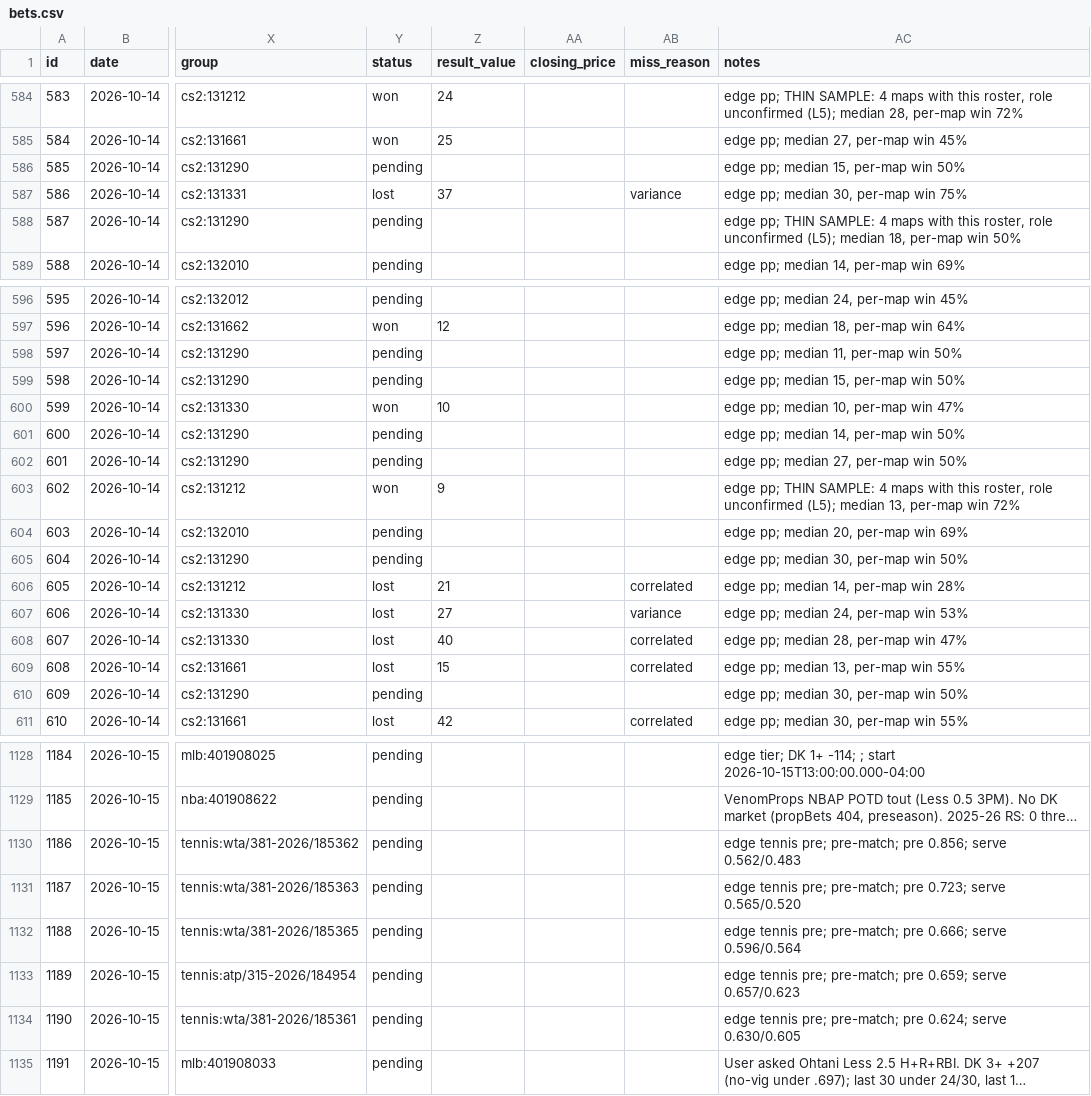
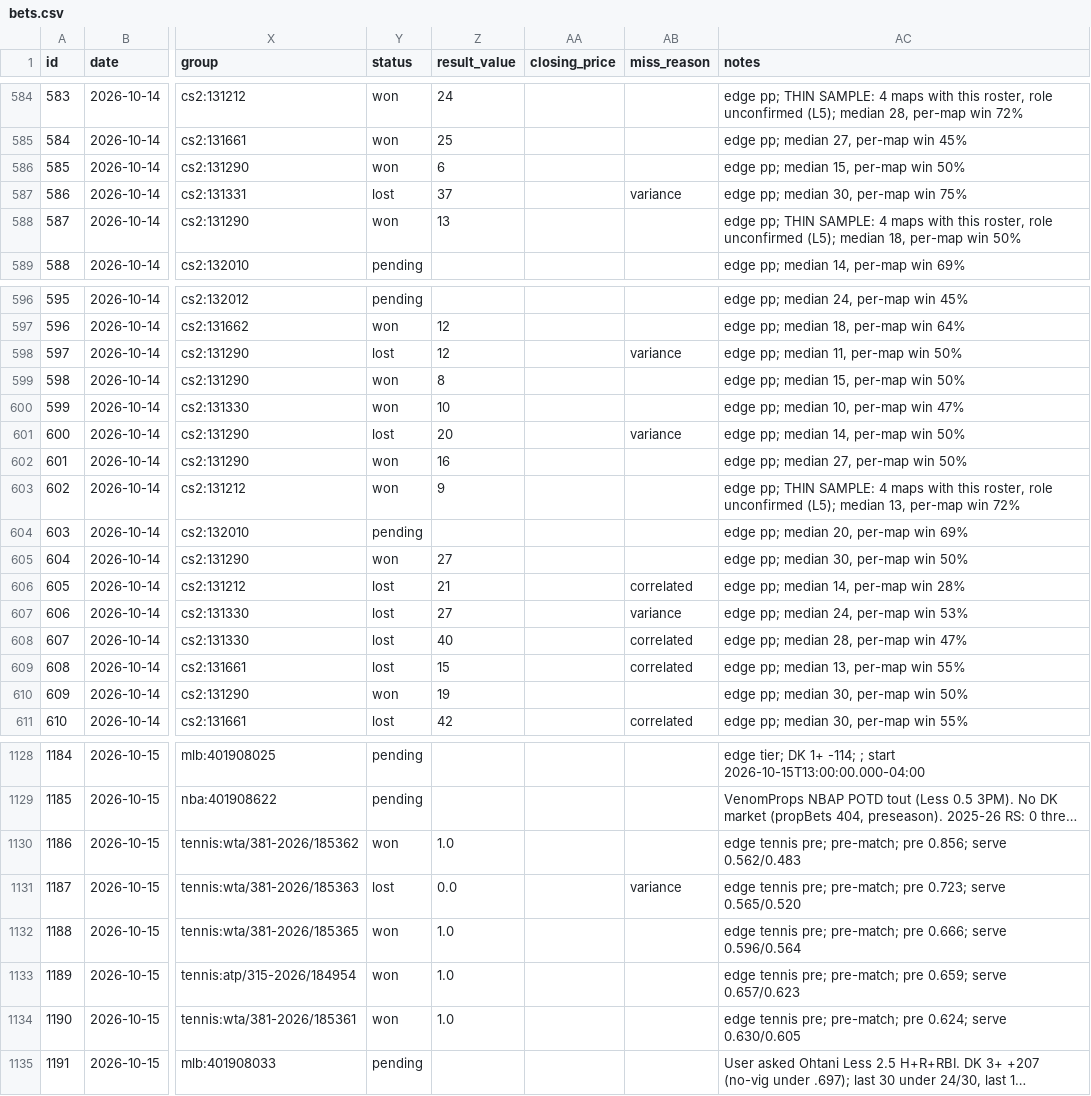
Before and after one commit to ericc112/test, a CSV file: betting/data/bets.csv, drawn as a sheet; only a part is shown, gaps mark what is left out; long unchanged cells end in …; the diff covers the shown part only; the diff names each change by its address in the sheet, - before the commit and + after, or states it on an @@ line.

```diff
--- a/betting/data/bets.csv
+++ b/betting/data/bets.csv
-Y586 (status): pending
+Y586 (status): won
-Z586 (result_value): (empty)
+Z586 (result_value): 6
-Y588 (status): pending
+Y588 (status): won
-Z588 (result_value): (empty)
+Z588 (result_value): 13
-Y598 (status): pending
+Y598 (status): lost
-Z598 (result_value): (empty)
+Z598 (result_value): 12
-AB598 (miss_reason): (empty)
+AB598 (miss_reason): variance
-Y599 (status): pending
+Y599 (status): won
-Z599 (result_value): (empty)
+Z599 (result_value): 8
-Y601 (status): pending
+Y601 (status): lost
-Z601 (result_value): (empty)
+Z601 (result_value): 20
-AB601 (miss_reason): (empty)
+AB601 (miss_reason): variance
-Y602 (status): pending
+Y602 (status): won
-Z602 (result_value): (empty)
+Z602 (result_value): 16
-Y605 (status): pending
+Y605 (status): won
-Z605 (result_value): (empty)
+Z605 (result_value): 27
-Y610 (status): pending
+Y610 (status): won
-Z610 (result_value): (empty)
+Z610 (result_value): 19
-Y1130 (status): pending
+Y1130 (status): won
-Z1130 (result_value): (empty)
+Z1130 (result_value): 1.0
-Y1131 (status): pending
+Y1131 (status): lost
-Z1131 (result_value): (empty)
+Z1131 (result_value): 0.0
-AB1131 (miss_reason): (empty)
+AB1131 (miss_reason): variance
-Y1132:Y1134 (status): pending
+Y1132:Y1134 (status): won
-Z1132:Z1134 (result_value): (empty)
+Z1132:Z1134 (result_value): 1.0
```
Also changed, not shown: 80 edited cells elsewhere in this file, betting/data/postmortems.csv, 7 other files.
